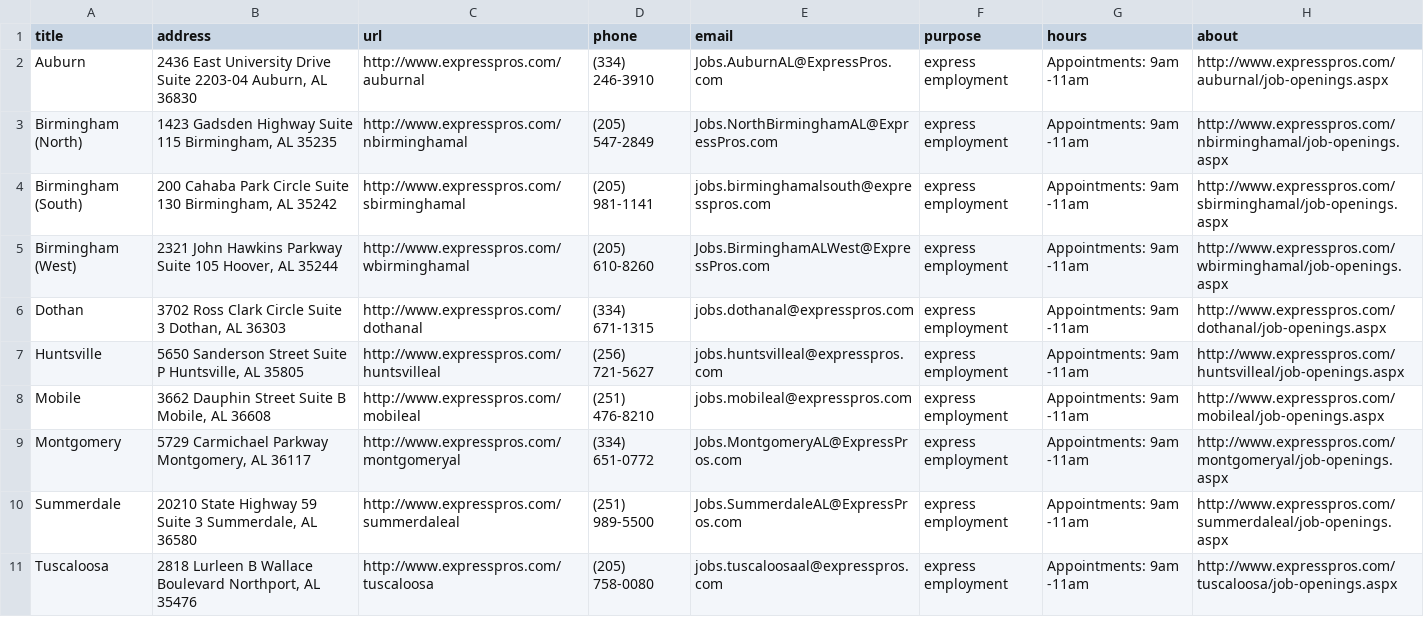
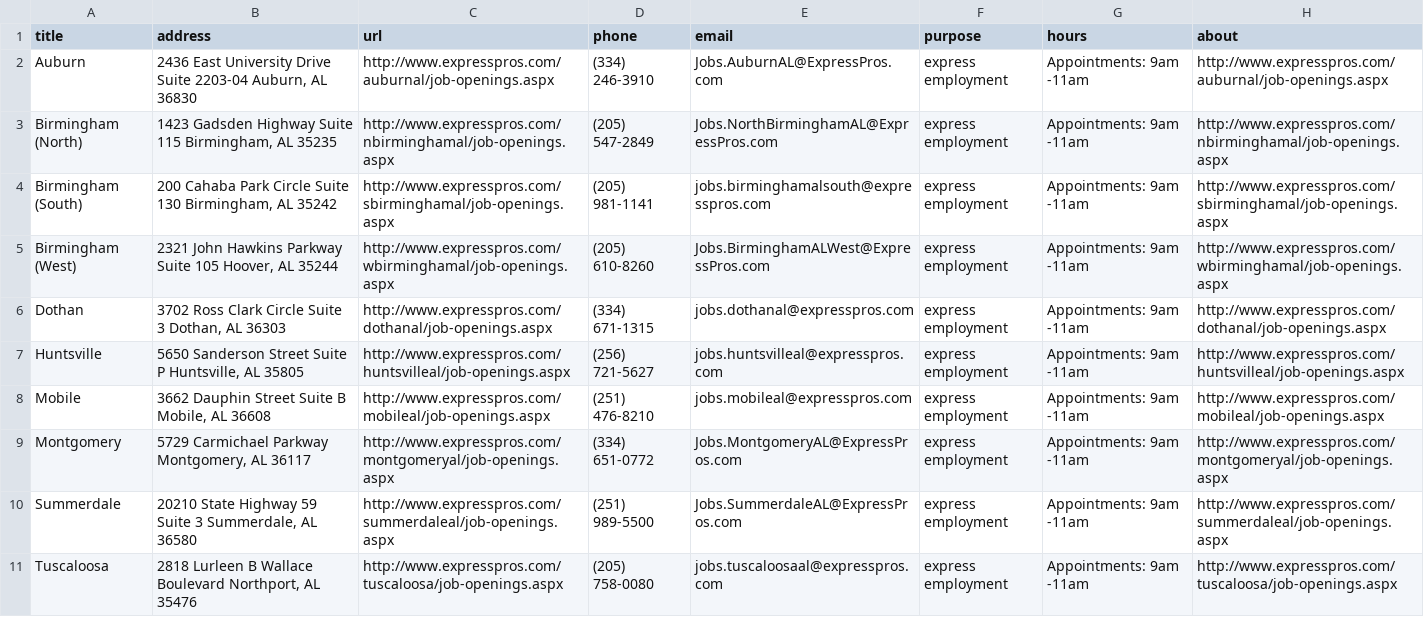
Before and after one commit to mezcel/googlemaps-api-helloworld, a CSV file: express-al.csv, drawn as a sheet.

```diff
--- a/express-al.csv
+++ b/express-al.csv
@@ -1,11 +1,11 @@
 title,address,url,phone,email,purpose,hours,about
-Auburn,"2436 East University Drive Suite 2203-04 Auburn, AL 36830",http://www.expresspros.com/auburnal,(334) 246-3910,Jobs.AuburnAL@ExpressPros.com,express employment,Appointments: 9am -11am,http://www.expresspros.com/auburnal/job-openings.aspx
-Birmingham (North),"1423 Gadsden Highway Suite 115 Birmingham, AL 35235",http://www.expresspros.com/nbirminghamal,(205) 547-2849,Jobs.NorthBirminghamAL@ExpressPros.com,express employment,Appointments: 9am -11am,http://www.expresspros.com/nbirminghamal/job-openings.aspx
-Birmingham (South),"200 Cahaba Park Circle Suite 130 Birmingham, AL 35242",http://www.expresspros.com/sbirminghamal,(205) 981-1141,jobs.birminghamalsouth@expresspros.com,express employment,Appointments: 9am -11am,http://www.expresspros.com/sbirminghamal/job-openings.aspx
-Birmingham (West),"2321 John Hawkins Parkway Suite 105 Hoover, AL 35244",http://www.expresspros.com/wbirminghamal,(205) 610-8260,Jobs.BirminghamALWest@ExpressPros.com,express employment,Appointments: 9am -11am,http://www.expresspros.com/wbirminghamal/job-openings.aspx
-Dothan,"3702 Ross Clark Circle Suite 3 Dothan, AL 36303",http://www.expresspros.com/dothanal,(334) 671-1315,jobs.dothanal@expresspros.com,express employment,Appointments: 9am -11am,http://www.expresspros.com/dothanal/job-openings.aspx
-Huntsville,"5650 Sanderson Street Suite P Huntsville, AL 35805",http://www.expresspros.com/huntsvilleal,(256) 721-5627,jobs.huntsvilleal@expresspros.com,express employment,Appointments: 9am -11am,http://www.expresspros.com/huntsvilleal/job-openings.aspx
-Mobile,"3662 Dauphin Street Suite B Mobile, AL 36608",http://www.expresspros.com/mobileal,(251) 476-8210,jobs.mobileal@expresspros.com,express employment,Appointments: 9am -11am,http://www.expresspros.com/mobileal/job-openings.aspx
-Montgomery,"5729 Carmichael Parkway Montgomery, AL 36117",http://www.expresspros.com/montgomeryal,(334) 651-0772,Jobs.MontgomeryAL@ExpressPros.com,express employment,Appointments: 9am -11am,http://www.expresspros.com/montgomeryal/job-openings.aspx
-Summerdale,"20210 State Highway 59 Suite 3 Summerdale, AL 36580",http://www.expresspros.com/summerdaleal,(251) 989-5500,Jobs.SummerdaleAL@ExpressPros.com,express employment,Appointments: 9am -11am,http://www.expresspros.com/summerdaleal/job-openings.aspx
-Tuscaloosa,"2818 Lurleen B Wallace Boulevard Northport, AL 35476",http://www.expresspros.com/tuscaloosa,(205) 758-0080,jobs.tuscaloosaal@expresspros.com,express employment,Appointments: 9am -11am,http://www.expresspros.com/tuscaloosa/job-openings.aspx
+Auburn,"2436 East University Drive Suite 2203-04 Auburn, AL 36830",http://www.expresspros.com/auburnal/job-openings.aspx,(334) 246-3910,Jobs.AuburnAL@ExpressPros.com,express employment,Appointments: 9am -11am,http://www.expresspros.com/auburnal/job-openings.aspx
+Birmingham (North),"1423 Gadsden Highway Suite 115 Birmingham, AL 35235",http://www.expresspros.com/nbirminghamal/job-openings.aspx,(205) 547-2849,Jobs.NorthBirminghamAL@ExpressPros.com,express employment,Appointments: 9am -11am,http://www.expresspros.com/nbirminghamal/job-openings.aspx
+Birmingham (South),"200 Cahaba Park Circle Suite 130 Birmingham, AL 35242",http://www.expresspros.com/sbirminghamal/job-openings.aspx,(205) 981-1141,jobs.birminghamalsouth@expresspros.com,express employment,Appointments: 9am -11am,http://www.expresspros.com/sbirminghamal/job-openings.aspx
+Birmingham (West),"2321 John Hawkins Parkway Suite 105 Hoover, AL 35244",http://www.expresspros.com/wbirminghamal/job-openings.aspx,(205) 610-8260,Jobs.BirminghamALWest@ExpressPros.com,express employment,Appointments: 9am -11am,http://www.expresspros.com/wbirminghamal/job-openings.aspx
+Dothan,"3702 Ross Clark Circle Suite 3 Dothan, AL 36303",http://www.expresspros.com/dothanal/job-openings.aspx,(334) 671-1315,jobs.dothanal@expresspros.com,express employment,Appointments: 9am -11am,http://www.expresspros.com/dothanal/job-openings.aspx
+Huntsville,"5650 Sanderson Street Suite P Huntsville, AL 35805",http://www.expresspros.com/huntsvilleal/job-openings.aspx,(256) 721-5627,jobs.huntsvilleal@expresspros.com,express employment,Appointments: 9am -11am,http://www.expresspros.com/huntsvilleal/job-openings.aspx
+Mobile,"3662 Dauphin Street Suite B Mobile, AL 36608",http://www.expresspros.com/mobileal/job-openings.aspx,(251) 476-8210,jobs.mobileal@expresspros.com,express employment,Appointments: 9am -11am,http://www.expresspros.com/mobileal/job-openings.aspx
+Montgomery,"5729 Carmichael Parkway Montgomery, AL 36117",http://www.expresspros.com/montgomeryal/job-openings.aspx,(334) 651-0772,Jobs.MontgomeryAL@ExpressPros.com,express employment,Appointments: 9am -11am,http://www.expresspros.com/montgomeryal/job-openings.aspx
+Summerdale,"20210 State Highway 59 Suite 3 Summerdale, AL 36580",http://www.expresspros.com/summerdaleal/job-openings.aspx,(251) 989-5500,Jobs.SummerdaleAL@ExpressPros.com,express employment,Appointments: 9am -11am,http://www.expresspros.com/summerdaleal/job-openings.aspx
+Tuscaloosa,"2818 Lurleen B Wallace Boulevard Northport, AL 35476",http://www.expresspros.com/tuscaloosa/job-openings.aspx,(205) 758-0080,jobs.tuscaloosaal@expresspros.com,express employment,Appointments: 9am -11am,http://www.expresspros.com/tuscaloosa/job-openings.aspx
```
Also changed, not shown: 13 other files.
